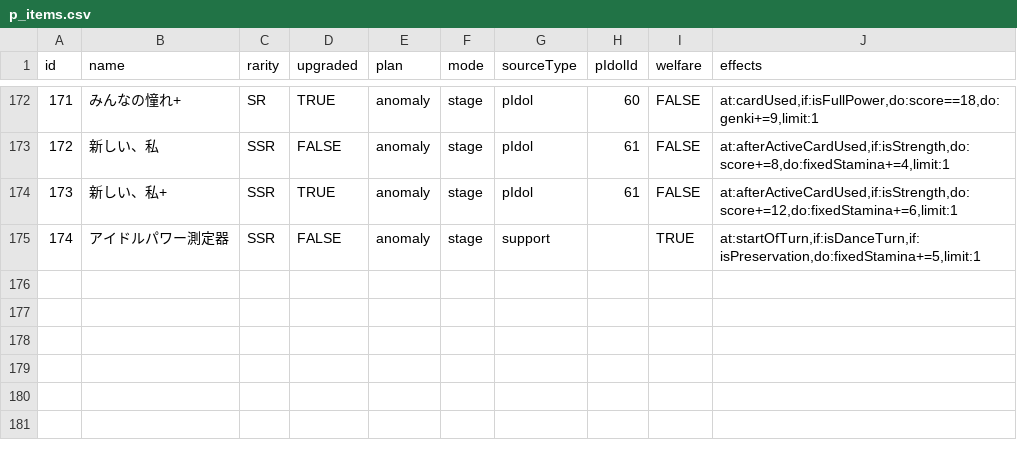
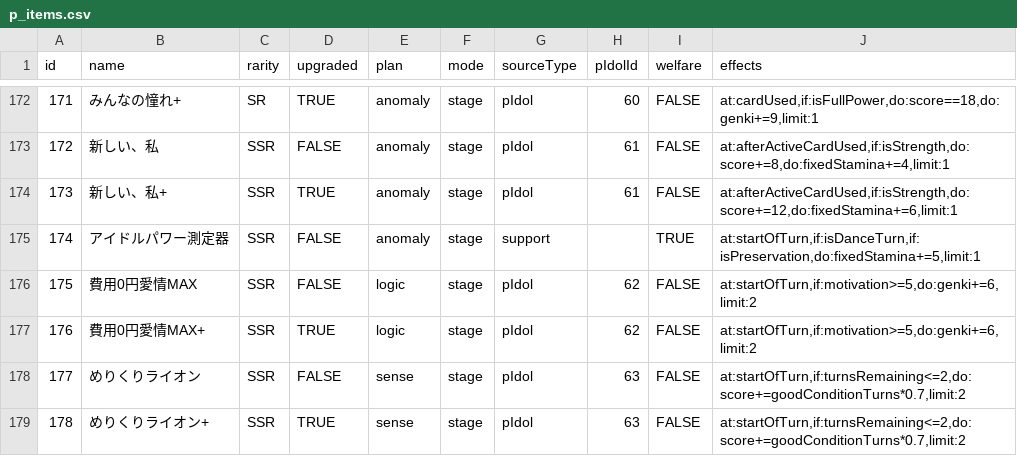
Before and after one commit to surisuririsu/gakumas-data, a CSV file: csv/p_items.csv, drawn as a sheet; only a part is shown, gaps mark what is left out.

```diff
--- a/csv/p_items.csv
+++ b/csv/p_items.csv
@@ -175 +175,5 @@ id,name,rarity,upgraded,plan,mode,sourceType,pIdolId,welfare,effects
 174,アイドルパワー測定器,SSR,FALSE,anomaly,stage,support,,TRUE,"at:startOfTurn,if:isDanceTurn,if:isPreservation,do:fixedStamina+=5,limit:1"
+175,費用0円愛情MAX,SSR,FALSE,logic,stage,pIdol,62,FALSE,"at:startOfTurn,if:motivation>=5,do:genki+=6,limit:2"
+176,費用0円愛情MAX+,SSR,TRUE,logic,stage,pIdol,62,FALSE,"at:startOfTurn,if:motivation>=5,do:genki+=6,limit:2"
+177,めりくりライオン,SSR,FALSE,sense,stage,pIdol,63,FALSE,"at:startOfTurn,if:turnsRemaining<=2,do:score+=goodConditionTurns*0.7,limit:2"
+178,めりくりライオン+,SSR,TRUE,sense,stage,pIdol,63,FALSE,"at:startOfTurn,if:turnsRemaining<=2,do:score+=goodConditionTurns*0.7,limit:2"
```
Also changed, not shown: csv/p_idols.csv, csv/skill_cards.csv, 24 other files.
